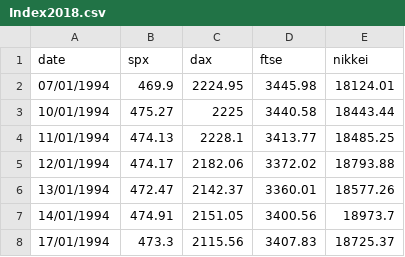
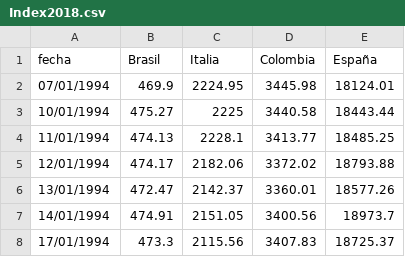
Before and after one commit to victorchica/TALLER-SERIES, a CSV file: Index2018.csv, drawn as a sheet; only a part is shown.

Commit message:
Update Index2018.csv

```diff
--- a/Index2018.csv
+++ b/Index2018.csv
@@ -1,2 +1,2 @@
-date,spx,dax,ftse,nikkei
+fecha,Brasil,Italia,Colombia,España
 07/01/1994,469.9,2224.95,3445.98,18124.01
```
